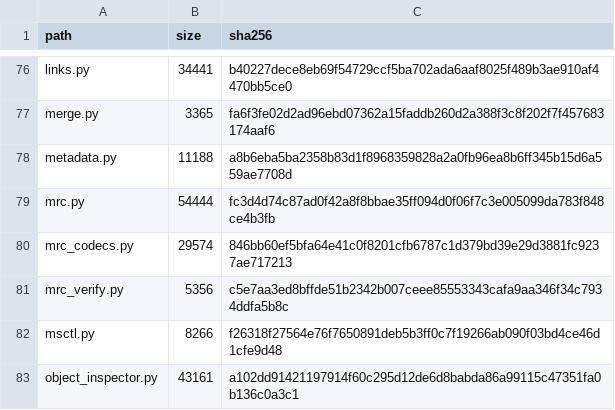
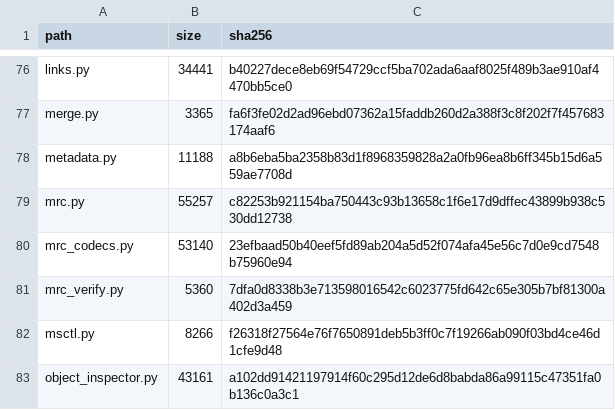
Before and after one commit to jasonulbright/Spectra-PDF, a TSV file: src/engine/PAYLOAD-MANIFEST.tsv, drawn as a sheet; only a part is shown, gaps mark what is left out.

```diff
--- a/src/engine/PAYLOAD-MANIFEST.tsv
+++ b/src/engine/PAYLOAD-MANIFEST.tsv
@@ -78,5 +78,5 @@ merge.py	3365	fa6f3fe02d2ad96ebd07362a15faddb260d2a388f3c8f202f7f457683174aaf6
 metadata.py	11188	a8b6eba5ba2358b83d1f8968359828a2a0fb96ea8b6ff345b15d6a559ae7708d
-mrc.py	54444	fc3d4d74c87ad0f42a8f8bbae35ff094d0f06f7c3e005099da783f848ce4b3fb
-mrc_codecs.py	29574	846bb60ef5bfa64e41c0f8201cfb6787c1d379bd39e29d3881fc9237ae717213
-mrc_verify.py	5356	c5e7aa3ed8bffde51b2342b007ceee85553343cafa9aa346f34c7934ddfa5b8c
+mrc.py	55257	c82253b921154ba750443c93b13658c1f6e17d9dffec43899b938c530dd12738
+mrc_codecs.py	53140	23efbaad50b40eef5fd89ab204a5d52f074afa45e56c7d0e9cd7548b75960e94
+mrc_verify.py	5360	7dfa0d8338b3e713598016542c6023775fd642c65e305b7bf81300a402d3a459
 msctl.py	8266	f26318f27564e76f7650891deb5b3ff0c7f19266ab090f03bd4ce46d1cfe9d48
```
Also changed, not shown: 5 other files.
